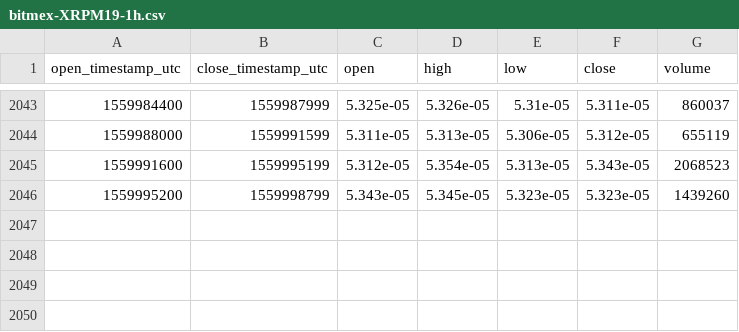
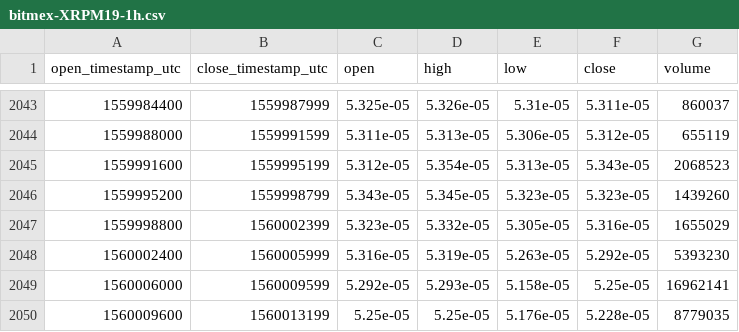
Before and after one commit to cryptobigbro/bitmex-XRPM19, a CSV file: bitmex-XRPM19-1h.csv, drawn as a sheet; only a part is shown, gaps mark what is left out.

Commit message:
Update OHLCV data.

```diff
--- a/bitmex-XRPM19-1h.csv
+++ b/bitmex-XRPM19-1h.csv
@@ -2046 +2046,5 @@ open_timestamp_utc,close_timestamp_utc,open,high,low,close,volume
 1559995200,1559998799,5.343e-05,5.345e-05,5.323e-05,5.323e-05,1439260
+1559998800,1560002399,5.323e-05,5.332e-05,5.305e-05,5.316e-05,1655029
+1560002400,1560005999,5.316e-05,5.319e-05,5.263e-05,5.292e-05,5393230
+1560006000,1560009599,5.292e-05,5.293e-05,5.158e-05,5.25e-05,16962141
+1560009600,1560013199,5.25e-05,5.25e-05,5.176e-05,5.228e-05,8779035
```
